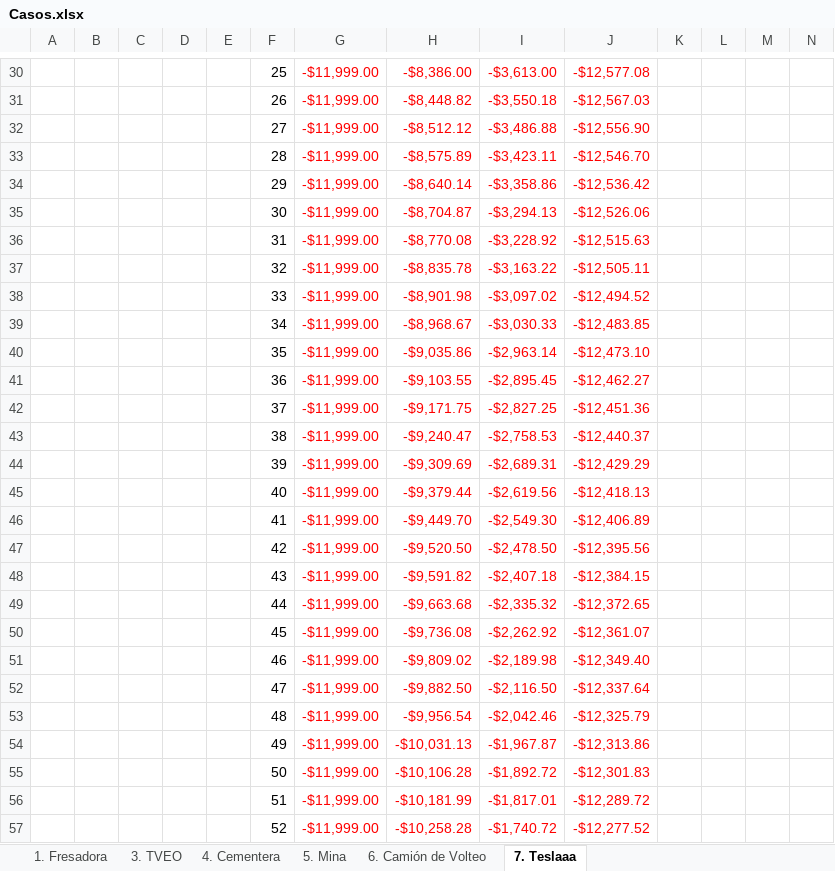
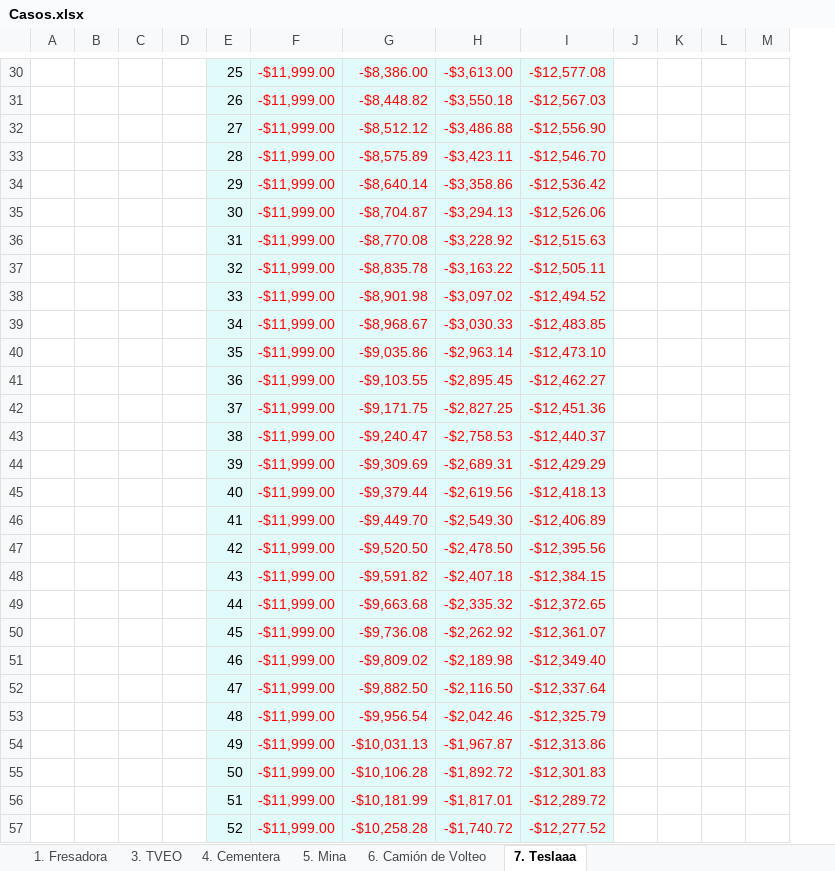
Before and after one commit to saracarolina12/Bach_Artificial_Intelligence, an Excel workbook: Semestres/Other/Proyectos de Inversión/Casos Finales/Casos.xlsx, sheet 7. Teslaaa, drawn as a sheet; only a part is shown, gaps mark what is left out; values as stored, in another font and other column widths than the file's, no borders; removed rows and columns are numbered as before the commit, all else as after; the diff covers the shown part only; the diff names each change by its address in the sheet, - before the commit and + after, or states it on an @@ line.

```diff
--- a/Semestres/Other/Proyectos de Inversión/Casos Finales/Casos.xlsx (sheet 7. Teslaaa)
+++ b/Semestres/Other/Proyectos de Inversión/Casos Finales/Casos.xlsx (sheet 7. Teslaaa)
-column E, empty
-E30:I57 fill: none
+E30:I57 fill: #E1FBFA
```
Also changed, not shown: 1 edited cell, cell formats and merged cells elsewhere in this sheet, sheet 5. Mina, sheet 6. Camión de Volteo, sheet 4. Cementera, sheet 3. TVEO, sheet 1. Fresadora, formulas that keep their value, 1 other file.
